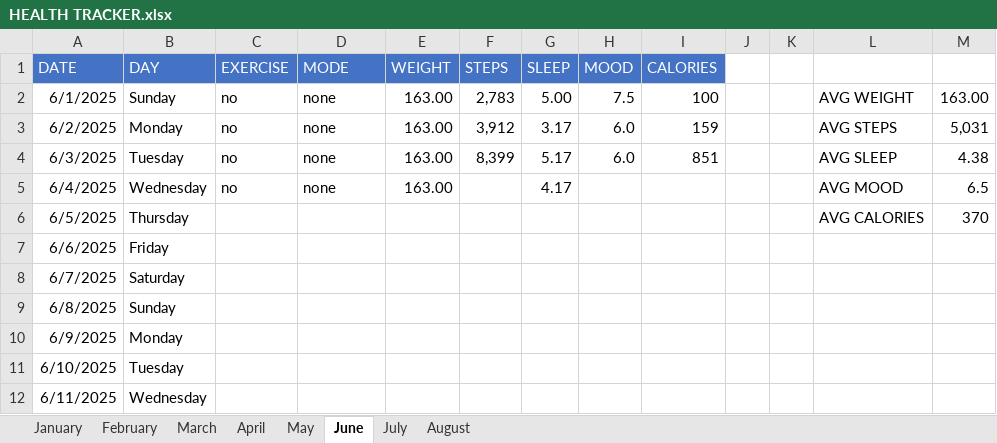
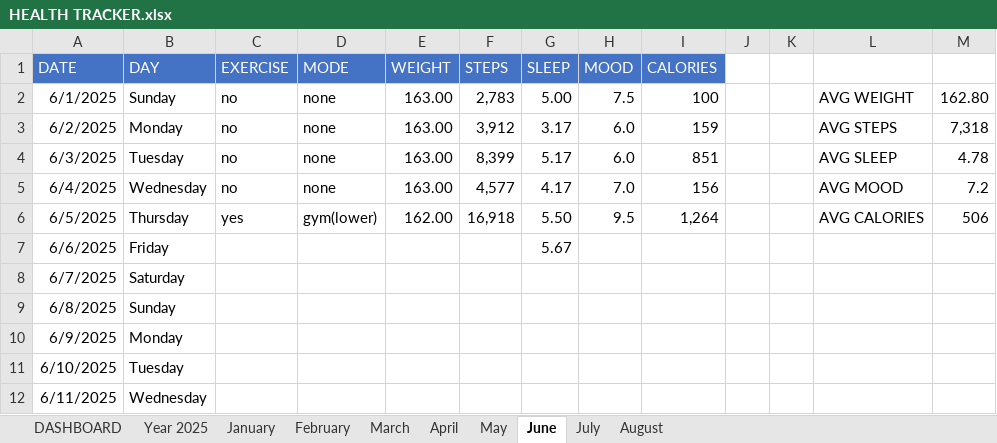
Before and after one commit to Kofi-B-Nimo/HEALTH-excel, an Excel workbook: HEALTH TRACKER.xlsx, sheet June, drawn as a sheet; only a part is shown; values as stored, in another font and other column widths than the file's, no borders; conditional formats and table styles not drawn; the diff names each change by its address in the sheet, - before the commit and + after, or states it on an @@ line.

```diff
--- a/HEALTH TRACKER.xlsx (sheet June)
+++ b/HEALTH TRACKER.xlsx (sheet June)
+sheet tab: DASHBOARD
+sheet tab: Year 2025
-M2: 163.00
+M2: 162.80
-M3: 5,031
+M3: 7,318
-M4: 4.38
+M4: 4.78
-F5 (STEPS): (empty)
+F5 (STEPS): 4,577
-H5 (MOOD): (empty)
+H5 (MOOD): 7.0
-I5 (CALORIES): (empty)
+I5 (CALORIES): 156
-M5: 6.5
+M5: 7.2
-C6 (EXERCISE): (empty)
+C6 (EXERCISE): yes
-D6 (MODE): (empty)
+D6 (MODE): gym(lower)
-E6 (WEIGHT): (empty)
+E6 (WEIGHT): 162.00
-F6 (STEPS): (empty)
+F6 (STEPS): 16,918
-G6 (SLEEP): (empty)
+G6 (SLEEP): 5.50
-H6 (MOOD): (empty)
+H6 (MOOD): 9.5
-I6 (CALORIES): (empty)
+I6 (CALORIES): 1,264
-M6: 370
+M6: 506
-G7 (SLEEP): (empty)
+G7 (SLEEP): 5.67
```
Also changed, not shown: sheet January, sheet February, charts or pictures.
